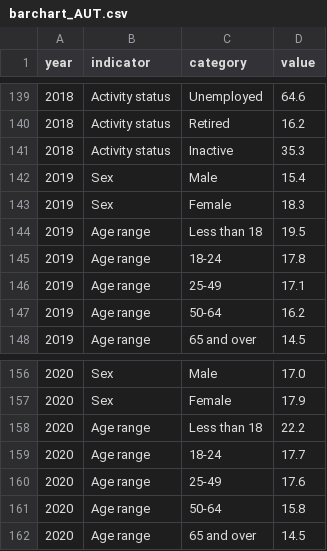
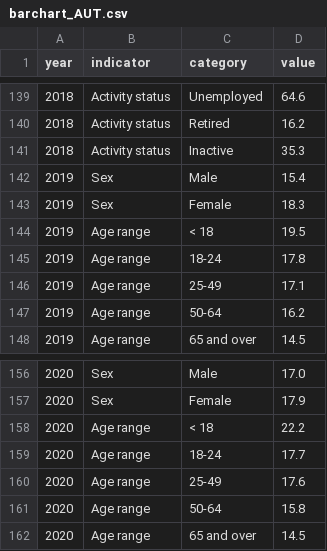
Before and after one commit to VittorioBartolomeoSecondin/DVISProject-CAValli_Team, a CSV file: data/story2/barcharts/barchart_AUT.csv, drawn as a sheet; only a part is shown, gaps mark what is left out; the diff covers the shown part only.

```diff
--- a/data/story2/barcharts/barchart_AUT.csv
+++ b/data/story2/barcharts/barchart_AUT.csv
@@ -143,3 +143,3 @@ year,indicator,category,value
 2019,Sex,Female,18.3
-2019,Age range,Less than 18,19.5
+2019,Age range,< 18,19.5
 2019,Age range,18-24,17.8
@@ -157,3 +157,3 @@ year,indicator,category,value
 2020,Sex,Female,17.9
-2020,Age range,Less than 18,22.2
+2020,Age range,< 18,22.2
 2020,Age range,18-24,17.7
```
Also changed, not shown: 10 edited cells elsewhere in this file.
